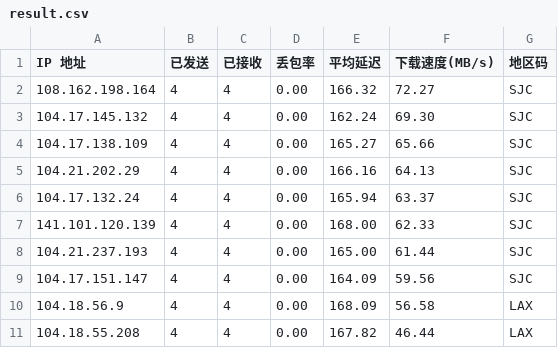
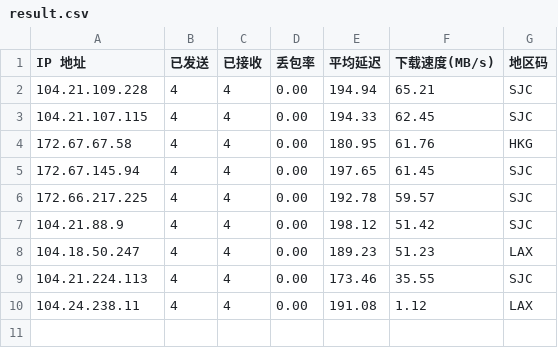
Before and after one commit to LankstonAnderson/WorkerVless2sub, a CSV file: result.csv, drawn as a sheet.

```diff
--- a/result.csv
+++ b/result.csv
@@ -1,11 +1,10 @@
 IP 地址,已发送,已接收,丢包率,平均延迟,下载速度(MB/s),地区码
-108.162.198.164,4,4,0.00,166.32,72.27,SJC
-104.17.145.132,4,4,0.00,162.24,69.30,SJC
-104.17.138.109,4,4,0.00,165.27,65.66,SJC
-104.21.202.29,4,4,0.00,166.16,64.13,SJC
-104.17.132.24,4,4,0.00,165.94,63.37,SJC
-141.101.120.139,4,4,0.00,168.00,62.33,SJC
-104.21.237.193,4,4,0.00,165.00,61.44,SJC
-104.17.151.147,4,4,0.00,164.09,59.56,SJC
-104.18.56.9,4,4,0.00,168.09,56.58,LAX
-104.18.55.208,4,4,0.00,167.82,46.44,LAX
+104.21.109.228,4,4,0.00,194.94,65.21,SJC
+104.21.107.115,4,4,0.00,194.33,62.45,SJC
+172.67.67.58,4,4,0.00,180.95,61.76,HKG
+172.67.145.94,4,4,0.00,197.65,61.45,SJC
+172.66.217.225,4,4,0.00,192.78,59.57,SJC
+104.21.88.9,4,4,0.00,198.12,51.42,SJC
+104.18.50.247,4,4,0.00,189.23,51.23,LAX
+104.21.224.113,4,4,0.00,173.46,35.55,SJC
+104.24.238.11,4,4,0.00,191.08,1.12,LAX
```
Also changed, not shown: history.csv, 1 other file.
